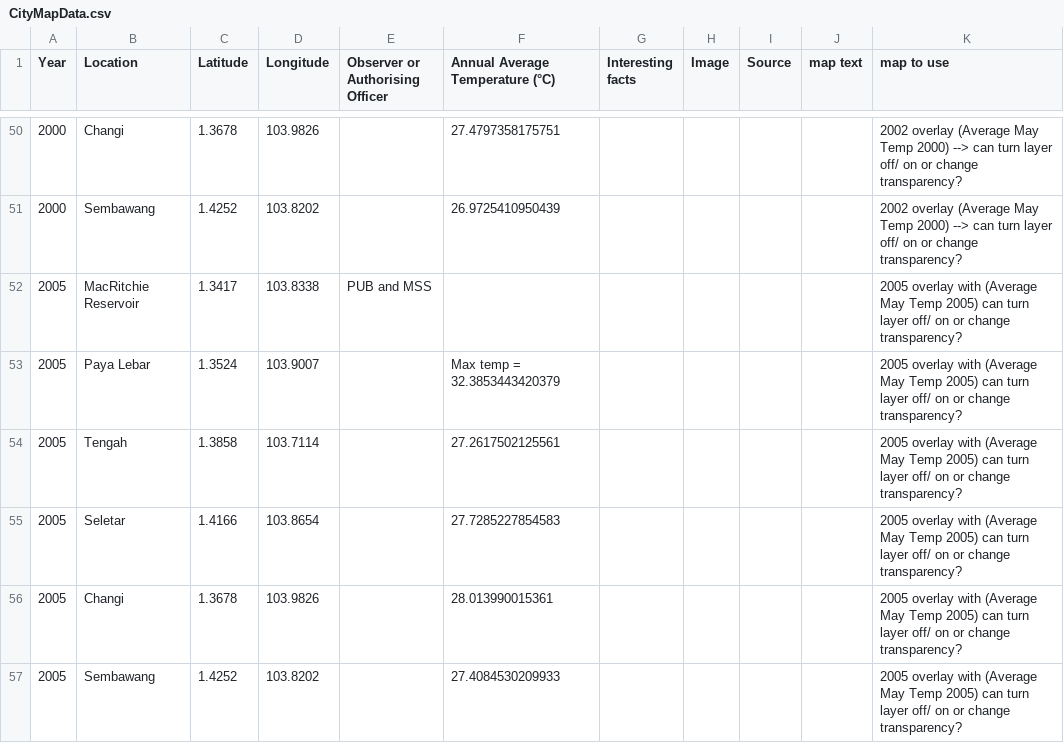
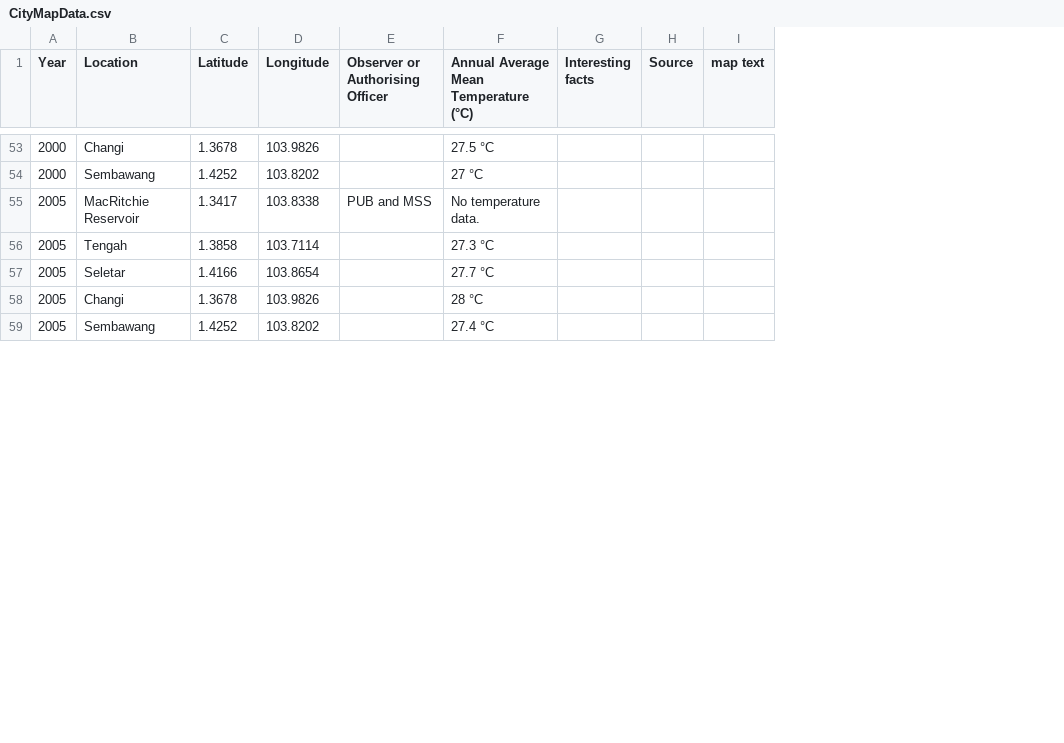
Before and after one commit to Digital-Scholarship-NUS-Libraries/HeatInUrbanAsia, a CSV file: src/data/CityMapData.csv, drawn as a sheet; only a part is shown, gaps mark what is left out; removed rows and columns are numbered as before the commit, all else as after; the diff covers the shown part only; the diff names each change by its address in the sheet, - before the commit and + after, or states it on an @@ line.

Commit message:
update data for the city map

```diff
--- a/src/data/CityMapData.csv
+++ b/src/data/CityMapData.csv
-column F (Annual Average Temperature (°C)), rows 50-51: 27.4797358175751 | 26.9725410950439; rows 54-57: 27.2617502125561 | 27.7285227854583 | 28.013990015361 | 27.4084530209933
+column F, row 1: Annual Average Mean Temperature (°C); rows 53-59: 27.5 °C | 27 °C | No temperature data. | 27.3 °C | 27.7 °C | 28 °C | 27.4 °C
-column H (Image), empty
-column K (map to use), rows 50-52: 2002 overlay (Average May Temp 2000) --> can turn layer off/ on or change transparency? | 2002 overlay (Average May Temp 2000) --> can turn layer off/ on or change transparency? | 2005 overlay with (Average May Temp 2005) can turn layer off/ on or change transparency?; rows 54-57: all 2005 overlay with (Average May Temp 2005) can turn layer off/ on or change transparency?
-row 53: 2005 | Paya Lebar | 1.3524 | 103.9007 |  | Max temp = 32.3853443420379 |  |  |  |  | 2005 overlay with (Average May Temp 2005) can turn layer off/ on or change transparency?
```
Also changed, not shown: 10 added rows, 10 removed rows and 18 edited cells elsewhere in this file.
